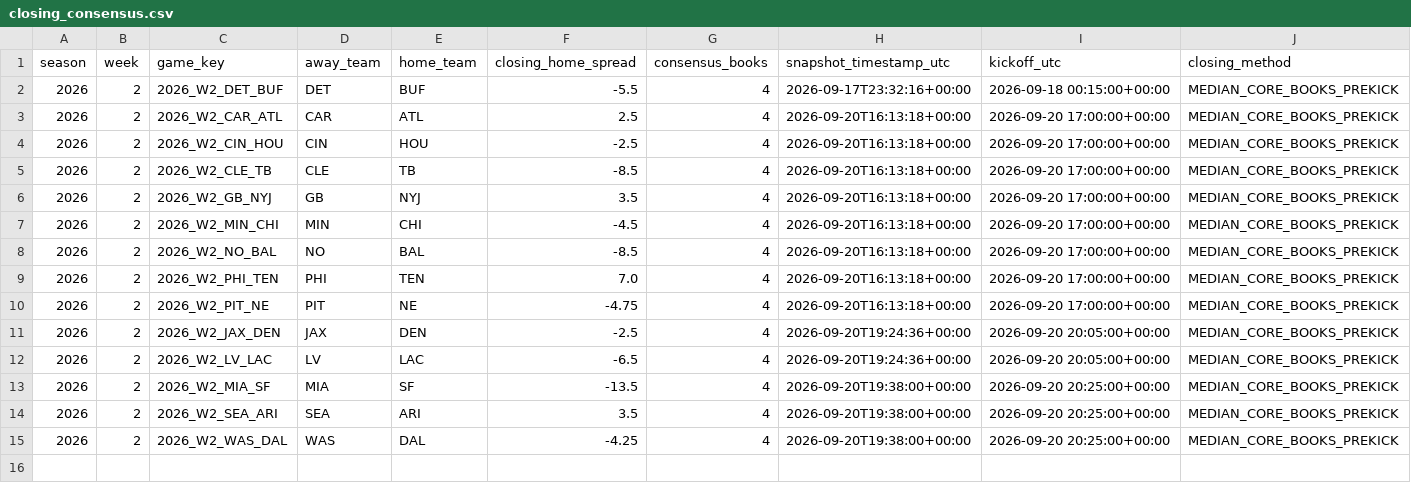
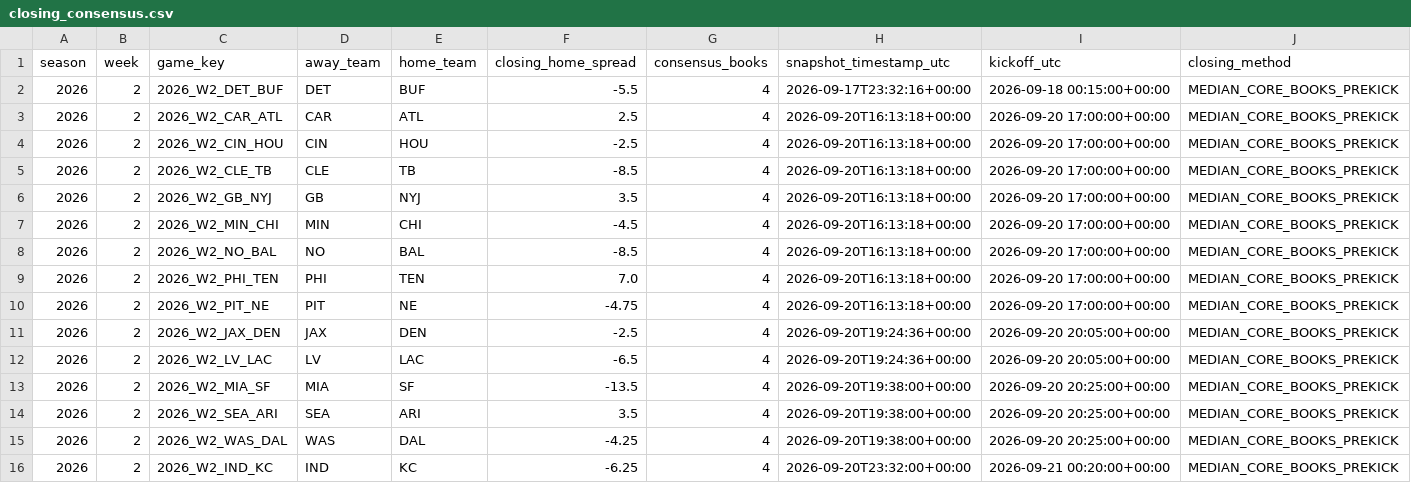
Before and after one commit to zgriesser-hue/-core-v2-nfl, a CSV file: data/market/2026/week_02/closing_consensus.csv, drawn as a sheet.

```diff
--- a/data/market/2026/week_02/closing_consensus.csv
+++ b/data/market/2026/week_02/closing_consensus.csv
@@ -15 +15,2 @@ season,week,game_key,away_team,home_team,closing_home_spread,consensus_books,sna
 2026,2,2026_W2_WAS_DAL,WAS,DAL,-4.25,4,2026-09-20T19:38:00+00:00,2026-09-20 20:25:00+00:00,MEDIAN_CORE_BOOKS_PREKICK
+2026,2,2026_W2_IND_KC,IND,KC,-6.25,4,2026-09-20T23:32:00+00:00,2026-09-21 00:20:00+00:00,MEDIAN_CORE_BOOKS_PREKICK
```
Also changed, not shown: data/market/2026/week_02/closing_book_lines.csv, data/tracking/closing_consensus.csv, 1 other file.
